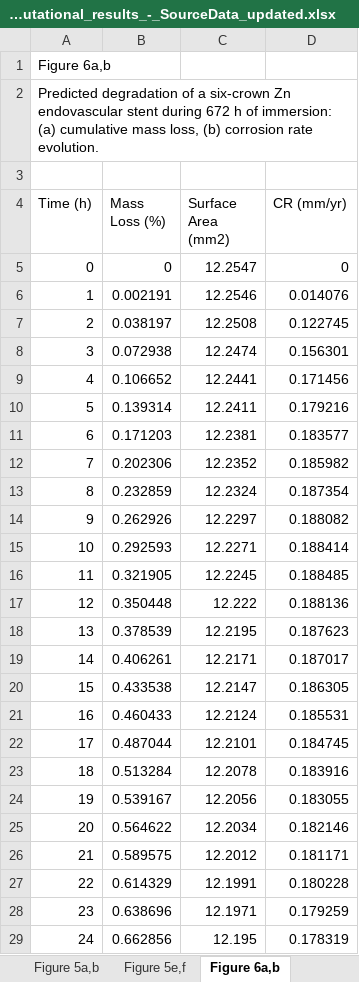
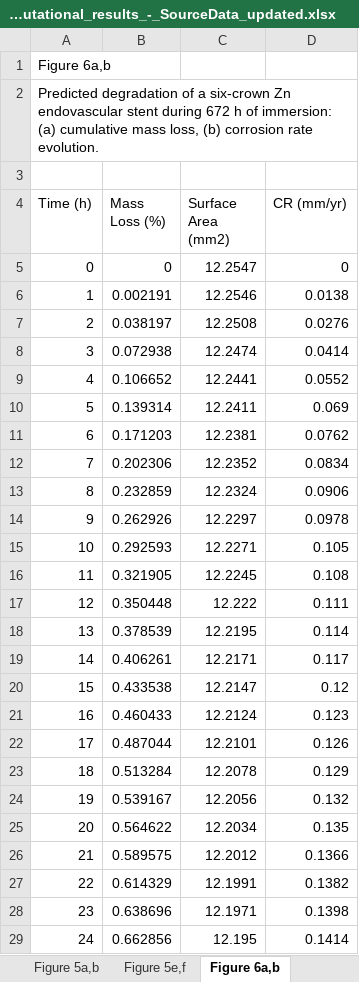
Before and after one commit to sanjukadupul-wq/Dissolve-3.0, an Excel workbook: Computational_results_-_SourceData_updated.xlsx, sheet Figure 6a,b, drawn as a sheet; only a part is shown; values as stored, in another font and other column widths than the file's, no borders; charts and pictures not drawn; the diff covers the shown part only; the diff names each change by its address in the sheet, - before the commit and + after, or states it on an @@ line.

```diff
--- a/Computational_results_-_SourceData_updated.xlsx (sheet Figure 6a,b)
+++ b/Computational_results_-_SourceData_updated.xlsx (sheet Figure 6a,b)
-D6 (CR (mm/yr)): 0.014076
+D6 (CR (mm/yr)): 0.0138
-D7 (CR (mm/yr)): 0.122745
+D7 (CR (mm/yr)): 0.0276
-D8 (CR (mm/yr)): 0.156301
+D8 (CR (mm/yr)): 0.0414
-D9 (CR (mm/yr)): 0.171456
+D9 (CR (mm/yr)): 0.0552
-D10 (CR (mm/yr)): 0.179216
+D10 (CR (mm/yr)): 0.069
-D11 (CR (mm/yr)): 0.183577
+D11 (CR (mm/yr)): 0.0762
-D12 (CR (mm/yr)): 0.185982
+D12 (CR (mm/yr)): 0.0834
-D13 (CR (mm/yr)): 0.187354
+D13 (CR (mm/yr)): 0.0906
-D14 (CR (mm/yr)): 0.188082
+D14 (CR (mm/yr)): 0.0978
-D15 (CR (mm/yr)): 0.188414
+D15 (CR (mm/yr)): 0.105
-D16 (CR (mm/yr)): 0.188485
+D16 (CR (mm/yr)): 0.108
-D17 (CR (mm/yr)): 0.188136
+D17 (CR (mm/yr)): 0.111
-D18 (CR (mm/yr)): 0.187623
+D18 (CR (mm/yr)): 0.114
-D19 (CR (mm/yr)): 0.187017
+D19 (CR (mm/yr)): 0.117
-D20 (CR (mm/yr)): 0.186305
+D20 (CR (mm/yr)): 0.12
-D21 (CR (mm/yr)): 0.185531
+D21 (CR (mm/yr)): 0.123
-D22 (CR (mm/yr)): 0.184745
+D22 (CR (mm/yr)): 0.126
-D23 (CR (mm/yr)): 0.183916
+D23 (CR (mm/yr)): 0.129
-D24 (CR (mm/yr)): 0.183055
+D24 (CR (mm/yr)): 0.132
-D25 (CR (mm/yr)): 0.182146
+D25 (CR (mm/yr)): 0.135
-D26 (CR (mm/yr)): 0.181171
+D26 (CR (mm/yr)): 0.1366
-D27 (CR (mm/yr)): 0.180228
+D27 (CR (mm/yr)): 0.1382
-D28 (CR (mm/yr)): 0.179259
+D28 (CR (mm/yr)): 0.1398
-D29 (CR (mm/yr)): 0.178319
+D29 (CR (mm/yr)): 0.1414
```
Also changed, not shown: 76 edited cells elsewhere in this sheet.
